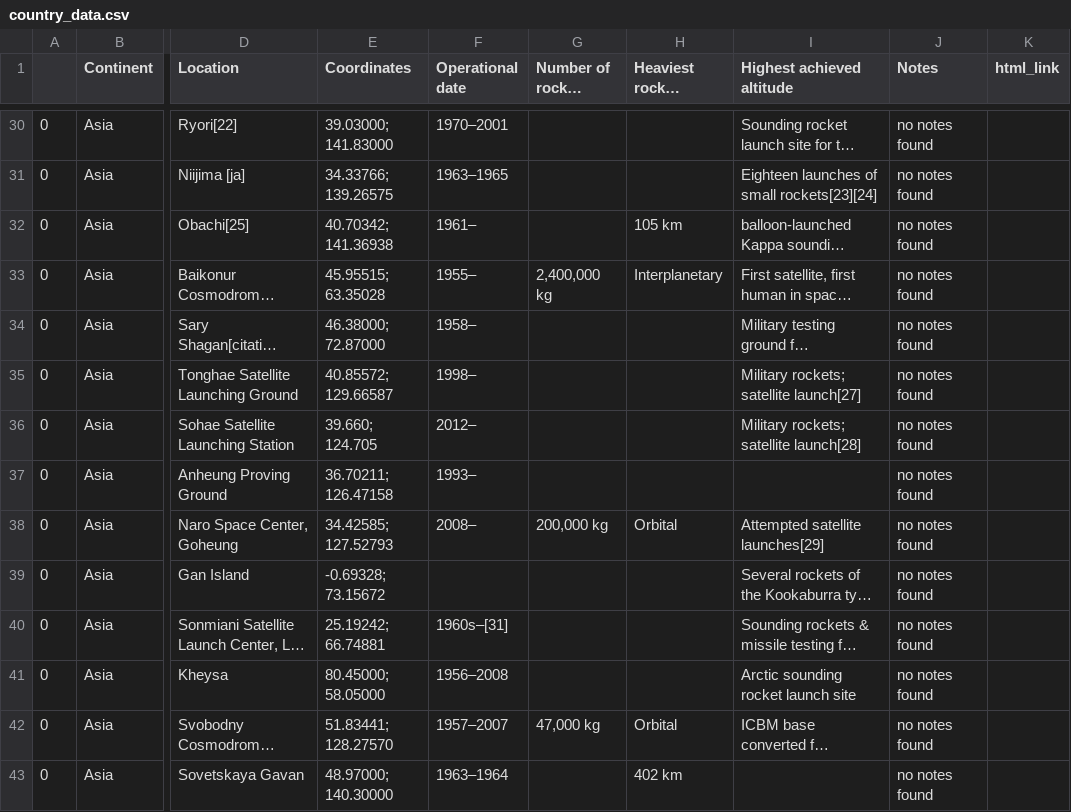
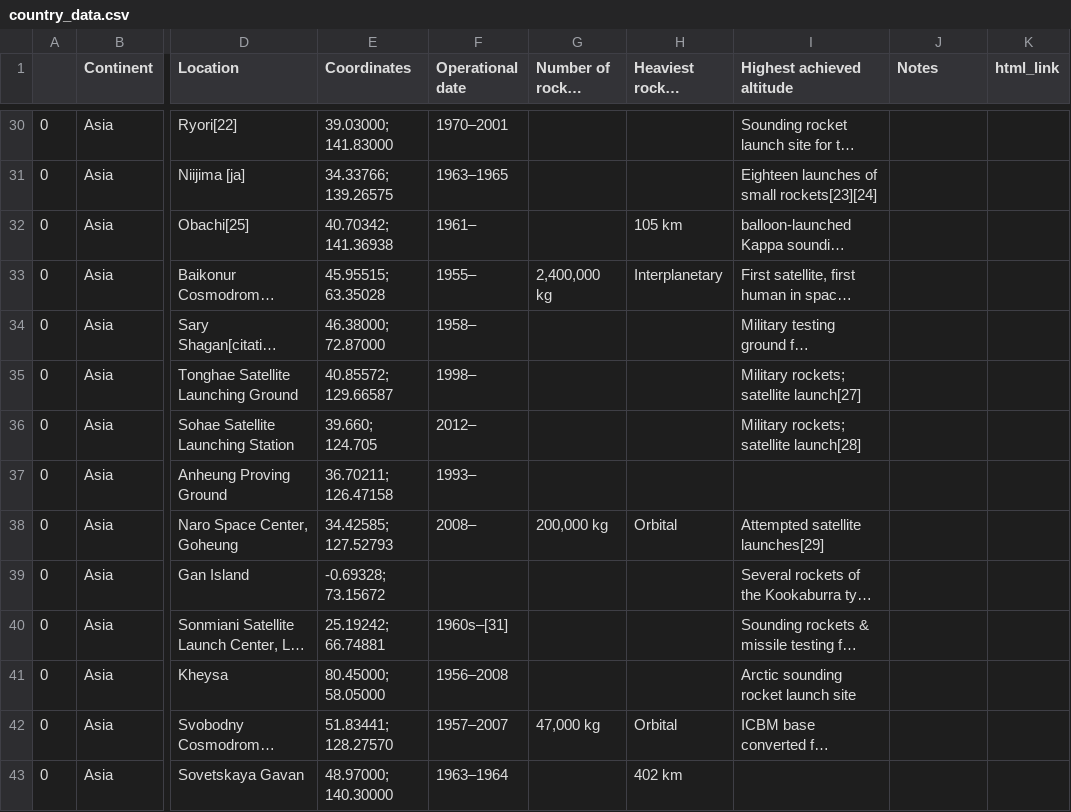
Before and after one commit to alisonands/Rockets-map, a CSV file: country_data.csv, drawn as a sheet; only a part is shown, gaps mark what is left out; long unchanged cells end in …; the diff covers the shown part only; the diff names each change by its address in the sheet, - before the commit and + after, or states it on an @@ line.

```diff
--- a/country_data.csv
+++ b/country_data.csv
-J30:J43 (Notes): no notes found
+J30:J43 (Notes): (empty)
```
Also changed, not shown: 95 edited cells elsewhere in this file, 3 other files.
